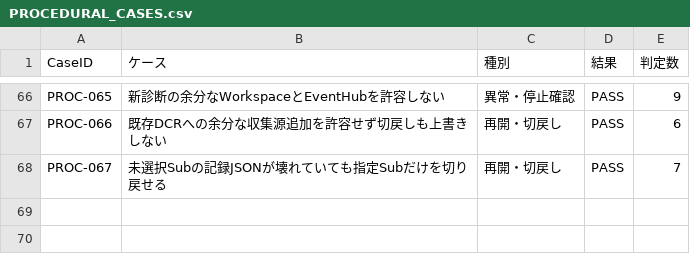
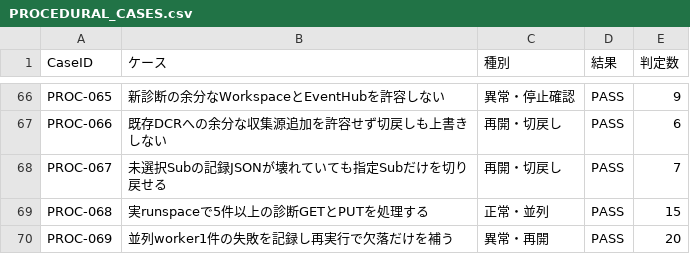
Before and after one commit to shuhei0720/log_migration, a CSV file: test-results/PROCEDURAL_CASES.csv, drawn as a sheet; only a part is shown, gaps mark what is left out.

```diff
--- a/test-results/PROCEDURAL_CASES.csv
+++ b/test-results/PROCEDURAL_CASES.csv
@@ -68 +68,3 @@ PROC-066,既存DCRへの余分な収集源追加を許容せず切戻しも上
 PROC-067,未選択Subの記録JSONが壊れていても指定Subだけを切り戻せる,再開・切戻し,PASS,7
+PROC-068,実runspaceで5件以上の診断GETとPUTを処理する,正常・並列,PASS,15
+PROC-069,並列worker1件の失敗を記録し再実行で欠落だけを補う,異常・再開,PASS,20
```
Also changed, not shown: 11 other files.
